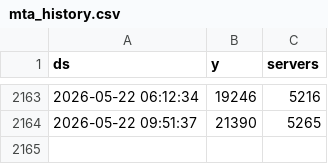
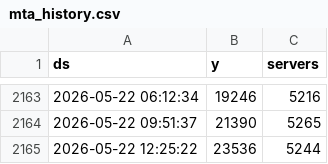
Before and after one commit to esemx/mtasa-activity-tracker, a CSV file: data/mta_history.csv, drawn as a sheet; only a part is shown, gaps mark what is left out; the diff names each change by its address in the sheet, - before the commit and + after, or states it on an @@ line.

Commit message:
Update time-series dataset: Fri May 22 12:25:22 UTC 2026

```diff
--- a/data/mta_history.csv
+++ b/data/mta_history.csv
+row 2165: 2026-05-22 12:25:22 | 23536 | 5244
```
